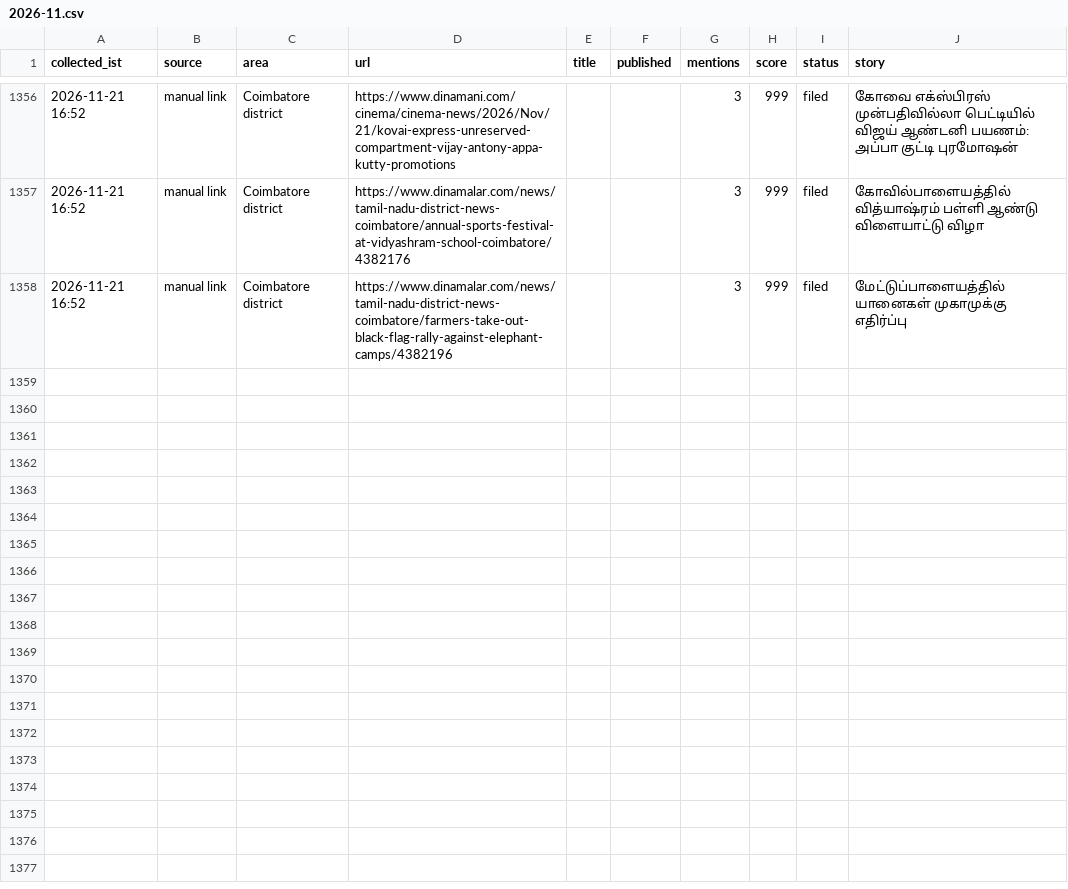
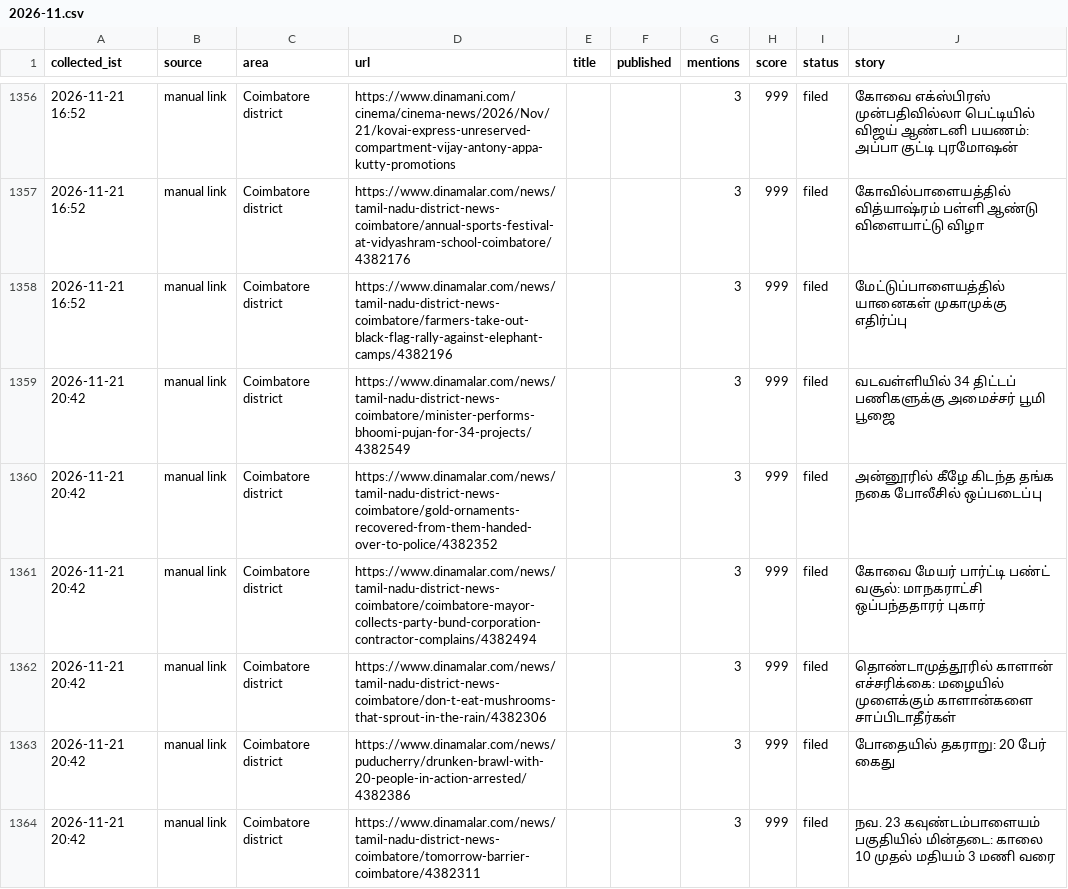
Before and after one commit to news360-tn/coimbatore360-autopost, a CSV file: research_free/archive/2026-11.csv, drawn as a sheet; only a part is shown, gaps mark what is left out.

```diff
--- a/research_free/archive/2026-11.csv
+++ b/research_free/archive/2026-11.csv
@@ -1367 +1367,7 @@ collected_ist,source,area,url,title,published,mentions,score,status,story
 2026-11-21 16:52,manual link,Coimbatore district,https://www.dinamalar.com/news/tamil-nadu-district-news-coimbatore/farmers-take-out-black-flag-rally-against-elephant-camps/4382196,,,3,999,filed,மேட்டுப்பாளையத்தில் யானைகள் முகாமுக்கு எதிர்ப்பு
+2026-11-21 20:42,manual link,Coimbatore district,https://www.dinamalar.com/news/tamil-nadu-district-news-coimbatore/minister-performs-bhoomi-pujan-for-34-projects/4382549,,,3,999,filed,வடவள்ளியில் 34 திட்டப் பணிகளுக்கு அமைச்சர் பூமி பூஜை
+2026-11-21 20:42,manual link,Coimbatore district,https://www.dinamalar.com/news/tamil-nadu-district-news-coimbatore/gold-ornaments-recovered-from-them-handed-over-to-police/4382352,,,3,999,filed,அன்னூரில் கீழே கிடந்த தங்க நகை போலீசில் ஒப்படைப்பு
+2026-11-21 20:42,manual link,Coimbatore district,https://www.dinamalar.com/news/tamil-nadu-district-news-coimbatore/coimbatore-mayor-collects-party-bund-corporation-contractor-complains/4382494,,,3,999,filed,கோவை மேயர் பார்ட்டி பண்ட் வசூல்: மாநகராட்சி ஒப்பந்ததாரர் புகார்
+2026-11-21 20:42,manual link,Coimbatore district,https://www.dinamalar.com/news/tamil-nadu-district-news-coimbatore/don-t-eat-mushrooms-that-sprout-in-the-rain/4382306,,,3,999,filed,தொண்டாமுத்தூரில் காளான் எச்சரிக்கை: மழையில் முளைக்கும் காளான்களை சாப்பிடாதீர்கள்
+2026-11-21 20:42,manual link,Coimbatore district,https://www.dinamalar.com/news/puducherry/drunken-brawl-with-20-people-in-action-arrested/4382386,,,3,999,filed,போதையில் தகராறு: 20 பேர் கைது
+2026-11-21 20:42,manual link,Coimbatore district,https://www.dinamalar.com/news/tamil-nadu-district-news-coimbatore/tomorrow-barrier-coimbatore/4382311,,,3,999,filed,நவ. 23 கவுண்டம்பாளையம் பகுதியில் மின்தடை: காலை 10 முதல் மதியம் 3 மணி வரை
```
Also changed, not shown: 6 other files.
